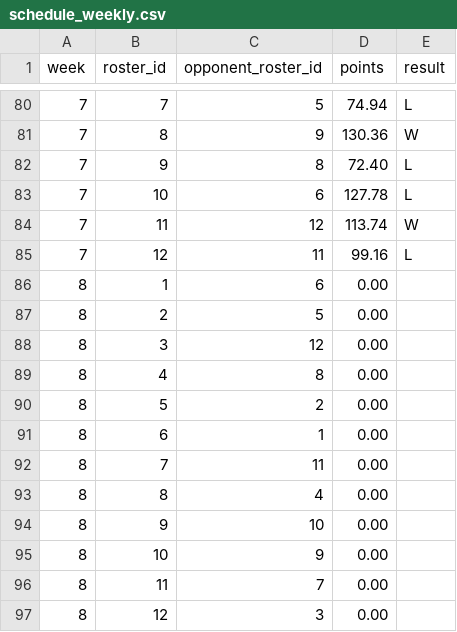
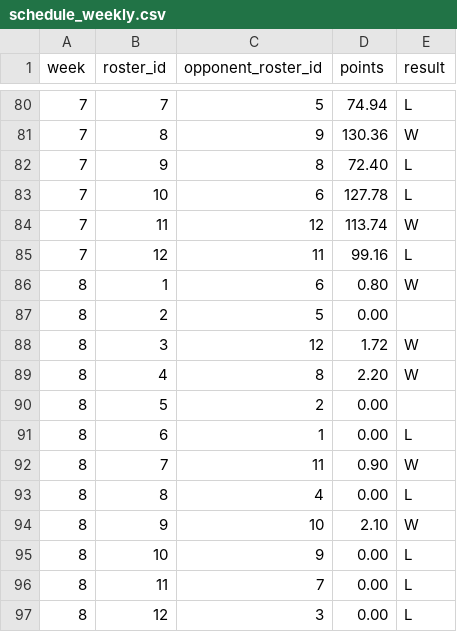
Before and after one commit to MichaelRyanJr/SleeperAgent, a CSV file: docs/league_1265837618587762688/schedule_weekly.csv, drawn as a sheet; only a part is shown, gaps mark what is left out.

```diff
--- a/docs/league_1265837618587762688/schedule_weekly.csv
+++ b/docs/league_1265837618587762688/schedule_weekly.csv
@@ -85,13 +85,13 @@ week,roster_id,opponent_roster_id,points,result
 7,12,11,99.16,L
-8,1,6,0.00,
+8,1,6,0.80,W
 8,2,5,0.00,
-8,3,12,0.00,
-8,4,8,0.00,
+8,3,12,1.72,W
+8,4,8,2.20,W
 8,5,2,0.00,
-8,6,1,0.00,
-8,7,11,0.00,
-8,8,4,0.00,
-8,9,10,0.00,
-8,10,9,0.00,
-8,11,7,0.00,
-8,12,3,0.00,
+8,6,1,0.00,L
+8,7,11,0.90,W
+8,8,4,0.00,L
+8,9,10,2.10,W
+8,10,9,0.00,L
+8,11,7,0.00,L
+8,12,3,0.00,L
```
Also changed, not shown: docs/league_1181689020258160640_auto/schedule_weekly.csv, 48 other files.
